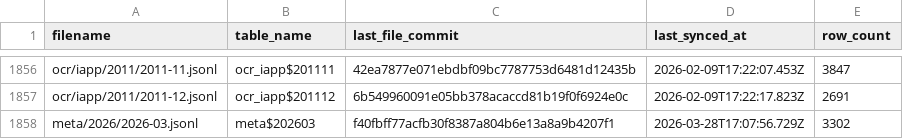
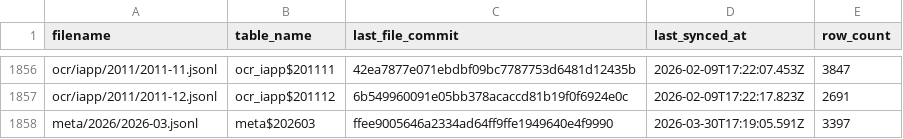
Before and after one commit to dtinth/openlawdata-bigquery, a CSV file: state.csv, drawn as a sheet; only a part is shown, gaps mark what is left out.

Commit message:
Update state.csv

```diff
--- a/state.csv
+++ b/state.csv
@@ -1857,2 +1857,2 @@ ocr/iapp/2011/2011-11.jsonl,ocr_iapp$201111,42ea7877e071ebdbf09bc7787753d6481d12
 ocr/iapp/2011/2011-12.jsonl,ocr_iapp$201112,6b549960091e05bb378acaccd81b19f0f6924e0c,2026-02-09T17:22:17.823Z,2691
-meta/2026/2026-03.jsonl,meta$202603,f40fbff77acfb30f8387a804b6e13a8a9b4207f1,2026-03-28T17:07:56.729Z,3302
+meta/2026/2026-03.jsonl,meta$202603,ffee9005646a2334ad64ff9ffe1949640e4f9990,2026-03-30T17:19:05.591Z,3397
```
